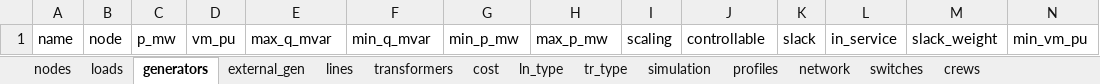
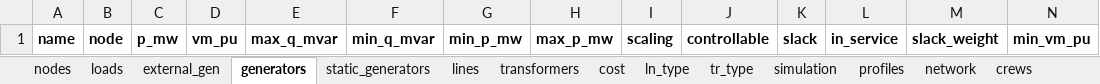
Before and after one commit to reXplan-project/reXplan-repo, an Excel workbook: jupyter_notebooks/template.xlsx, sheet generators, drawn as a sheet; only a part is shown; values as stored, in another font and other column widths than the file's, no borders; the diff covers the shown part only; the diff names each change by its address in the sheet, - before the commit and + after, or states it on an @@ line.

Commit message:
WIP: Update import_grid
- all sheets now in template
- cost sheet update
- sgen in import_grid

```diff
--- a/jupyter_notebooks/template.xlsx (sheet generators)
+++ b/jupyter_notebooks/template.xlsx (sheet generators)
+sheet tab: static_generators
@@ sheet tab order changed: nodes | loads | external_gen | generators | static_generators | lines | transformers | cost | ln_type | tr_type | simulation | profiles | network | crews @@
-A1:N1 bold: off
+A1:N1 bold: on
```
Also changed, not shown: cell formats elsewhere in this sheet, sheet lines, sheet external_gen, sheet tr_type, sheet switches, sheet transformers, sheet ln_type, 4 more sheets, other sheet tabs, 2 other files.
